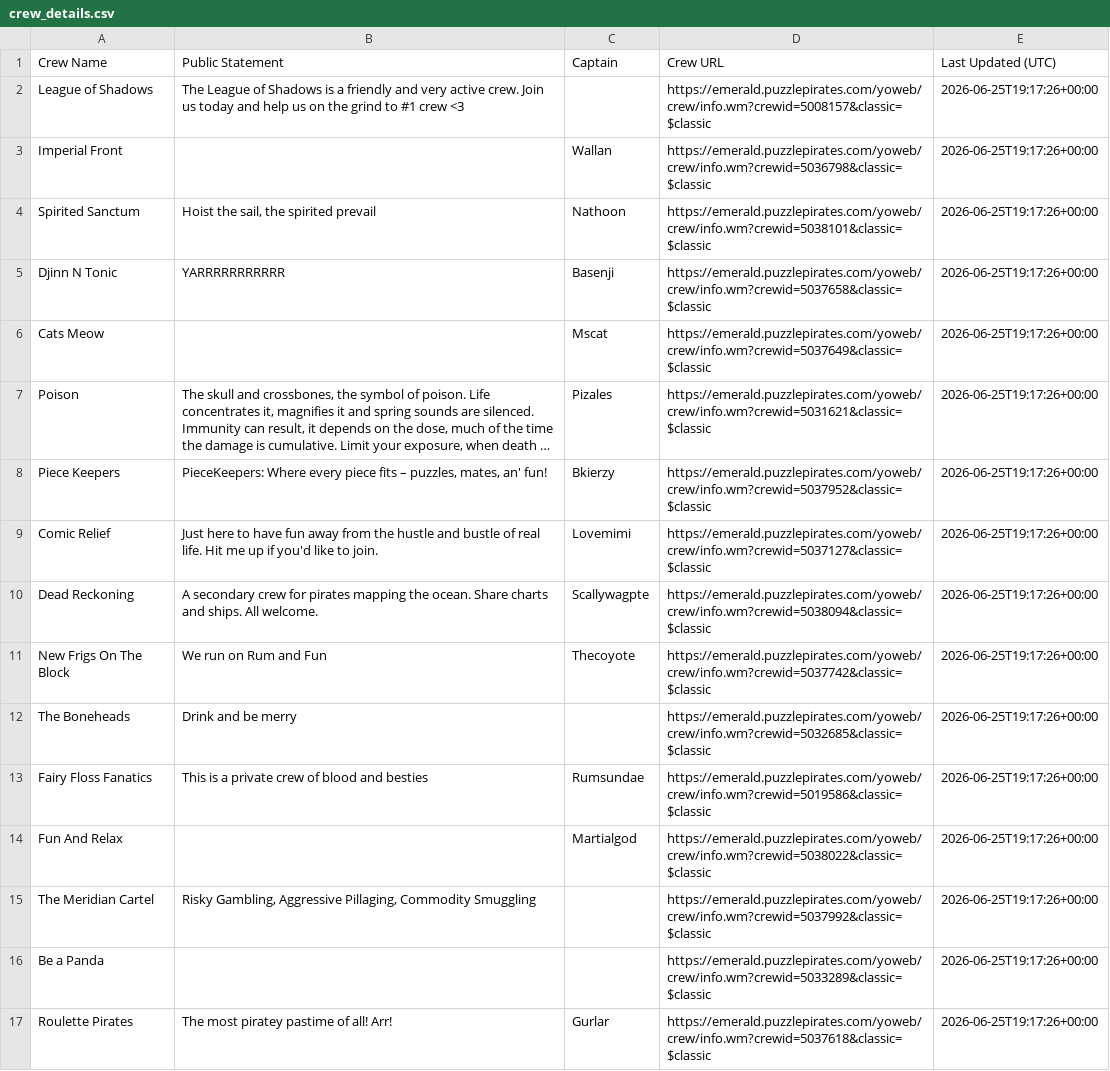
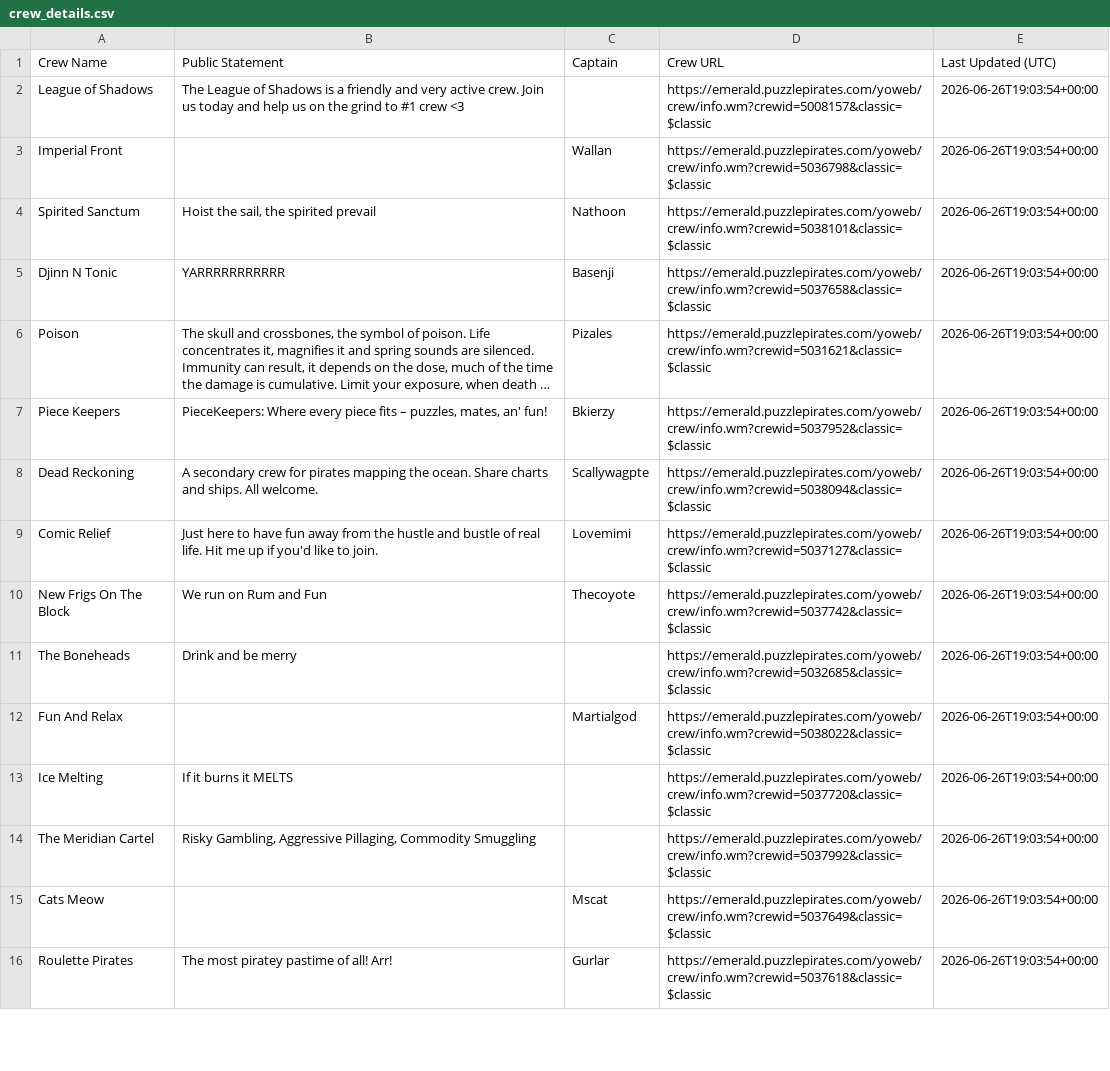
Before and after one commit to RikitoC/RikitoC.github.io, a CSV file: data/crew_details.csv, drawn as a sheet; only a part is shown; long unchanged cells end in …; removed rows and columns are numbered as before the commit, all else as after; the diff covers the shown part only; the diff names each change by its address in the sheet, - before the commit and + after, or states it on an @@ line.

```diff
--- a/data/crew_details.csv
+++ b/data/crew_details.csv
-E2:E5 (Last Updated (UTC)): 2026-06-25T19:17:26+00:00
+E2:E5 (Last Updated (UTC)): 2026-06-26T19:03:54+00:00
-row 6: Cats Meow |  | Mscat | https://emerald.puzzlepirates.com/yoweb/crew/info.wm?crewid=5037649&classic=$classic | 2026-06-25T19:17:26+00:00
-E6:E7 (Last Updated (UTC)): 2026-06-25T19:17:26+00:00
+E6:E7 (Last Updated (UTC)): 2026-06-26T19:03:54+00:00
-row 9: Comic Relief | Just here to have fun away from the hustle and bustle of real life. Hit me up if you'd like to join. | Lovemimi | https://emerald.puzzlepirates.com/yoweb/crew/info.wm?crewid=5037127&classic=$classic | 2026-06-25T19:17:26+00:00
-E8 (Last Updated (UTC)): 2026-06-25T19:17:26+00:00
+E8 (Last Updated (UTC)): 2026-06-26T19:03:54+00:00
+row 9: Comic Relief | Just here to have fun away from the hustle and bustle of real life. Hit me up if you'd like to join. | Lovemimi | https://emerald.puzzlepirates.com/yoweb/crew/info.wm?crewid=5037127&classic=$classic | 2026-06-26T19:03:54+00:00
-E10:E11 (Last Updated (UTC)): 2026-06-25T19:17:26+00:00
+E10:E11 (Last Updated (UTC)): 2026-06-26T19:03:54+00:00
-row 13: Fairy Floss Fanatics | This is a private crew of blood and besties | Rumsundae | https://emerald.puzzlepirates.com/yoweb/crew/info.wm?crewid=5019586&classic=$classic | 2026-06-25T19:17:26+00:00
-E12 (Last Updated (UTC)): 2026-06-25T19:17:26+00:00
+E12 (Last Updated (UTC)): 2026-06-26T19:03:54+00:00
+row 13: Ice Melting | If it burns it MELTS |  | https://emerald.puzzlepirates.com/yoweb/crew/info.wm?crewid=5037720&classic=$classic | 2026-06-26T19:03:54+00:00
-E14 (Last Updated (UTC)): 2026-06-25T19:17:26+00:00
+E14 (Last Updated (UTC)): 2026-06-26T19:03:54+00:00
-row 16: Be a Panda |  |  | https://emerald.puzzlepirates.com/yoweb/crew/info.wm?crewid=5033289&classic=$classic | 2026-06-25T19:17:26+00:00
+row 15: Cats Meow |  | Mscat | https://emerald.puzzlepirates.com/yoweb/crew/info.wm?crewid=5037649&classic=$classic | 2026-06-26T19:03:54+00:00
-E16 (Last Updated (UTC)): 2026-06-25T19:17:26+00:00
+E16 (Last Updated (UTC)): 2026-06-26T19:03:54+00:00
```
Also changed, not shown: 7 added rows, 6 removed rows and 5 edited cells elsewhere in this file, data/crews.csv, data/external_pirates_latest.csv, 4 other files.
